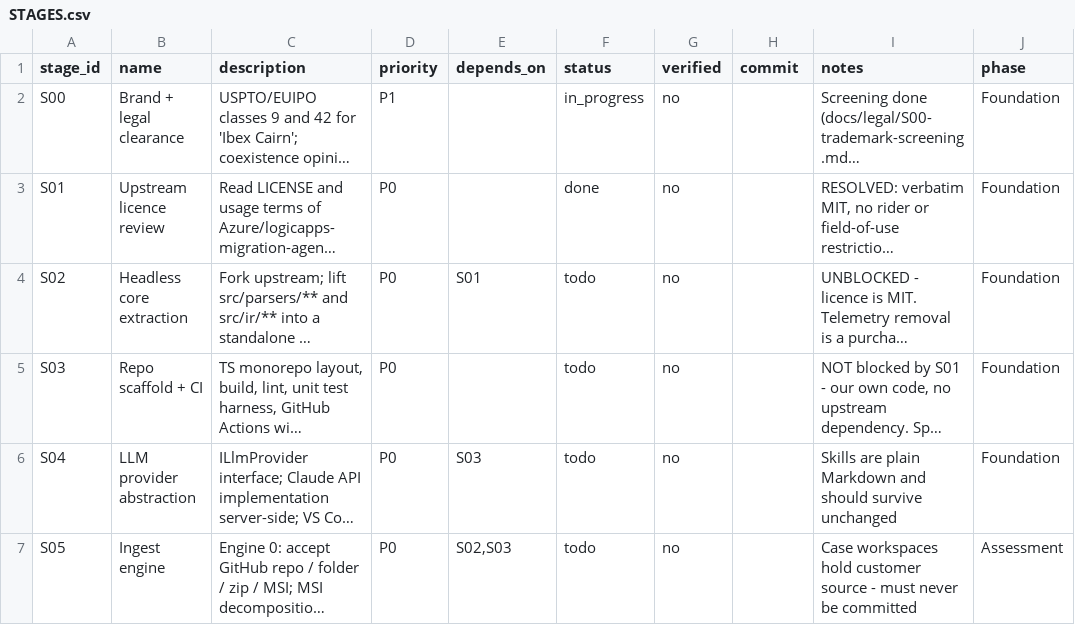
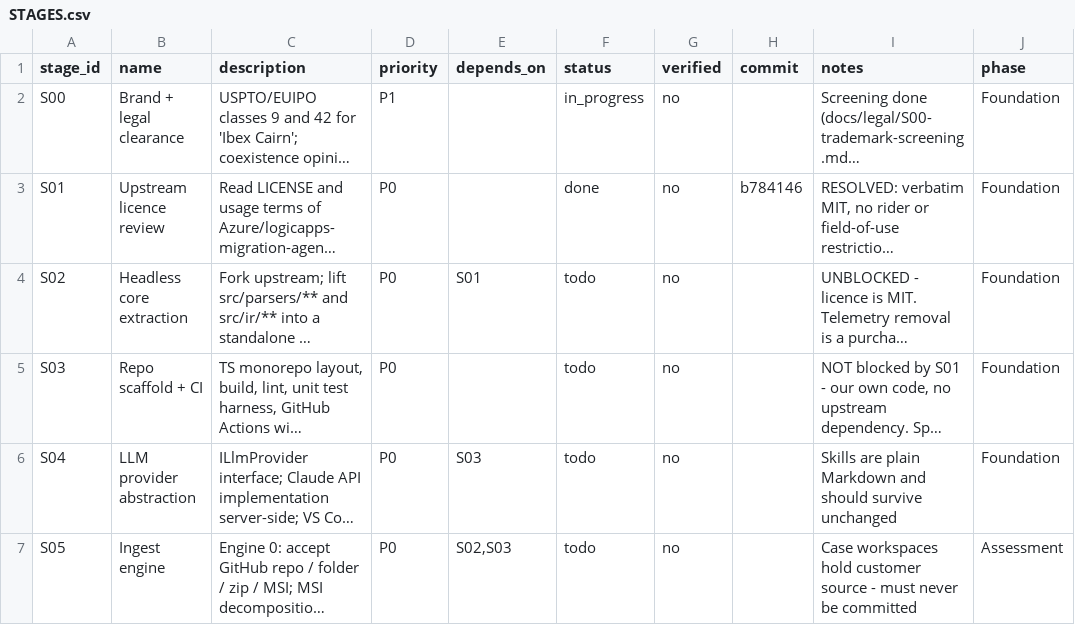
Before and after one commit to itsravinder/ibexcairn, a CSV file: STAGES.csv, drawn as a sheet; only a part is shown; long unchanged cells end in …; the diff names each change by its address in the sheet, - before the commit and + after, or states it on an @@ line.

Commit message:
chore: record S01 commit hash in STAGES.csv

```diff
--- a/STAGES.csv
+++ b/STAGES.csv
-H3 (commit): (empty)
+H3 (commit): b784146
```
